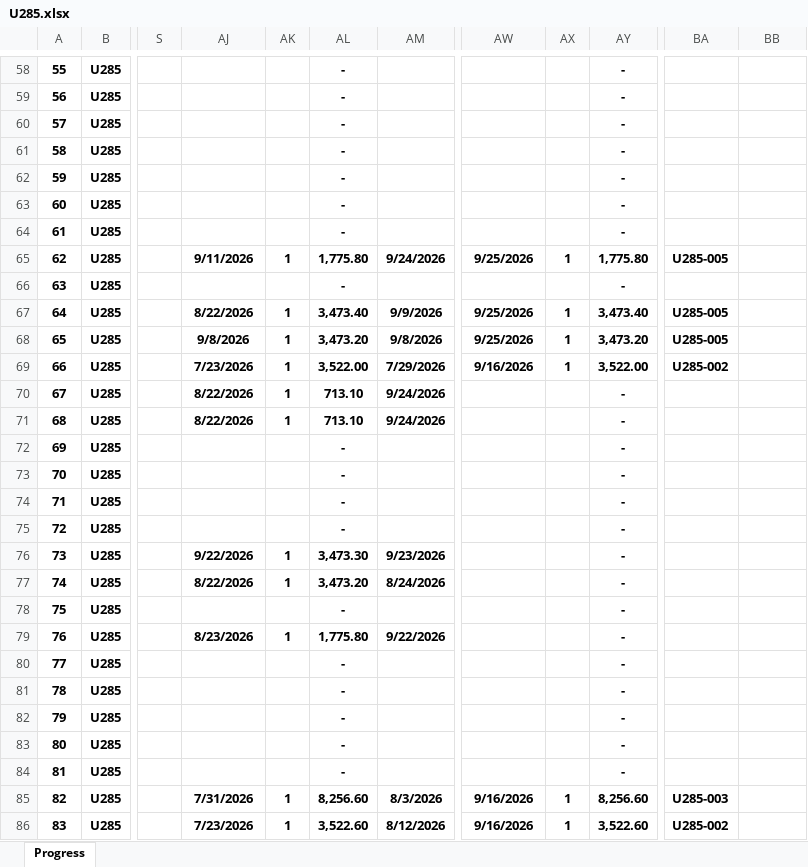
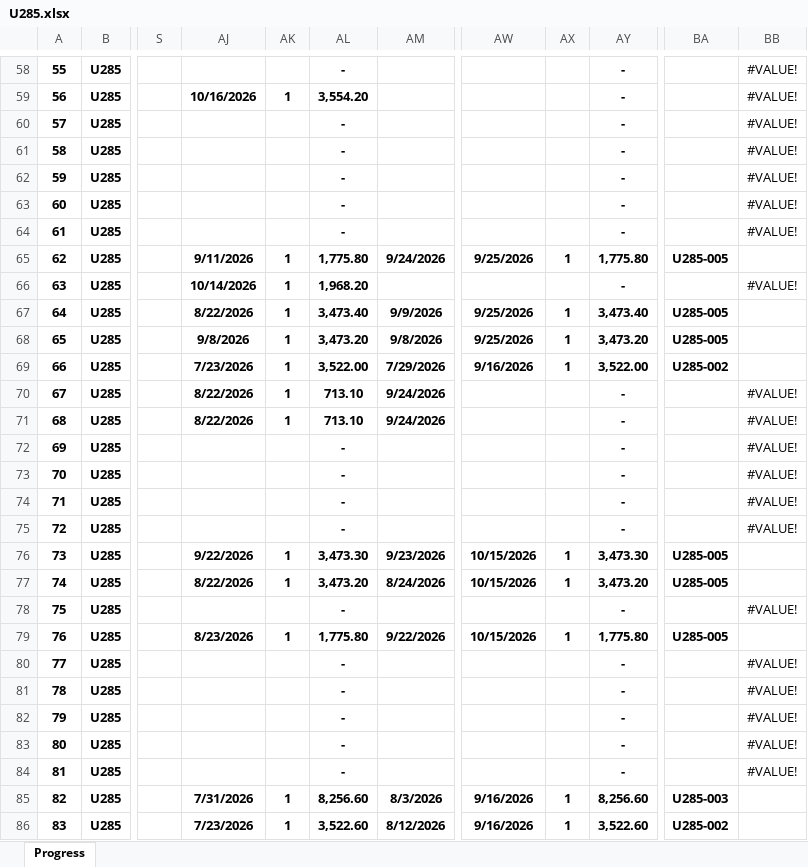
Before and after one commit to nguyenduchieu1208/leo-server, an Excel workbook: 03.QLDA/U285.xlsx, sheet Progress, drawn as a sheet; only a part is shown, gaps mark what is left out; values as stored, in another font and other column widths than the file's, no borders; conditional formats not drawn; the diff covers the shown part only; the diff names each change by its address in the sheet, - before the commit and + after, or states it on an @@ line.

```diff
--- a/03.QLDA/U285.xlsx (sheet Progress)
+++ b/03.QLDA/U285.xlsx (sheet Progress)
-BB58:BB64: (empty)
+BB58:BB64: #VALUE!
-AJ59: (empty)
+AJ59: 10/16/2026
-AK59: (empty)
+AK59: 1
-AL59: -
+AL59: 3,554.20
-AJ66: (empty)
+AJ66: 10/14/2026
-AK66: (empty)
+AK66: 1
-AL66: -
+AL66: 1,968.20
-BB66: (empty)
+BB66: #VALUE!
-BB70:BB75: (empty)
+BB70:BB75: #VALUE!
-AW76:AW77: (empty)
+AW76:AW77: 10/15/2026
-AX76:AX77: (empty)
+AX76:AX77: 1
-AY76: -
+AY76: 3,473.30
-BA76:BA77: (empty)
+BA76:BA77: U285-005
-AY77: -
+AY77: 3,473.20
-BB78: (empty)
+BB78: #VALUE!
-AW79: (empty)
+AW79: 10/15/2026
-AX79: (empty)
+AX79: 1
-AY79: -
+AY79: 1,775.80
-BA79: (empty)
+BA79: U285-005
-BB80:BB84: (empty)
+BB80:BB84: #VALUE!
```
Also changed, not shown: 1246 edited cells elsewhere in this sheet, hidden cells, 03.QLDA/A320.xlsx, 03.QLDA/B272.xlsx, 28 other files.
